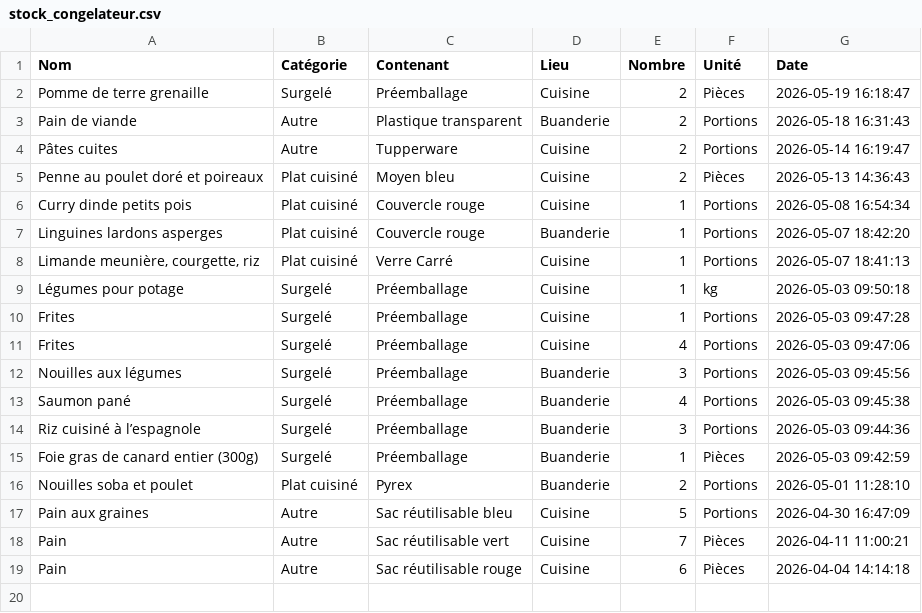
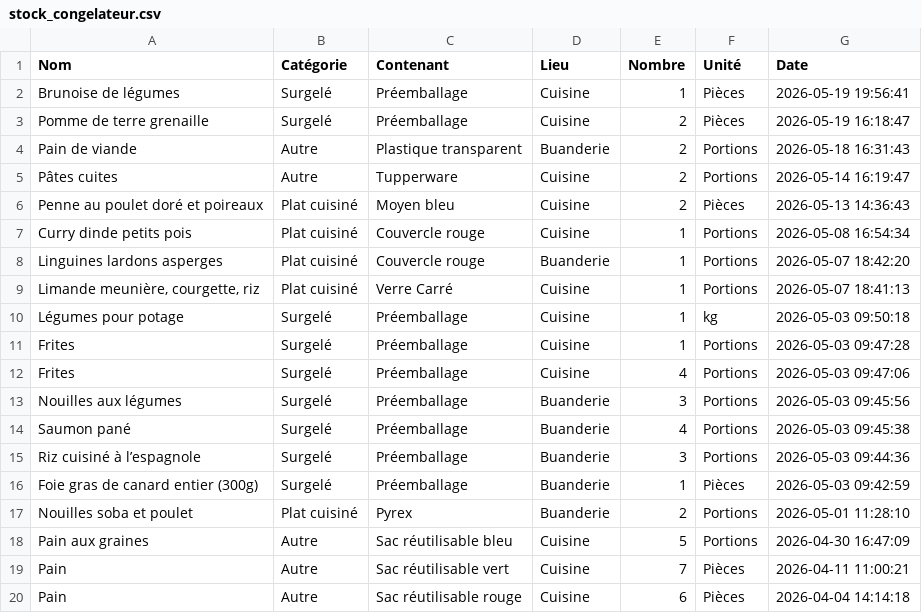
Before and after one commit to stephane0254-png/Congelateurs, a CSV file: stock_congelateur.csv, drawn as a sheet.

Commit message:
Ajout Brunoise de légumes

```diff
--- a/stock_congelateur.csv
+++ b/stock_congelateur.csv
@@ -1,2 +1,3 @@
 Nom,Catégorie,Contenant,Lieu,Nombre,Unité,Date
+Brunoise de légumes,Surgelé,Préemballage,Cuisine,1,Pièces,2026-05-19 19:56:41
 Pomme de terre grenaille,Surgelé,Préemballage,Cuisine,2,Pièces,2026-05-19 16:18:47
```
